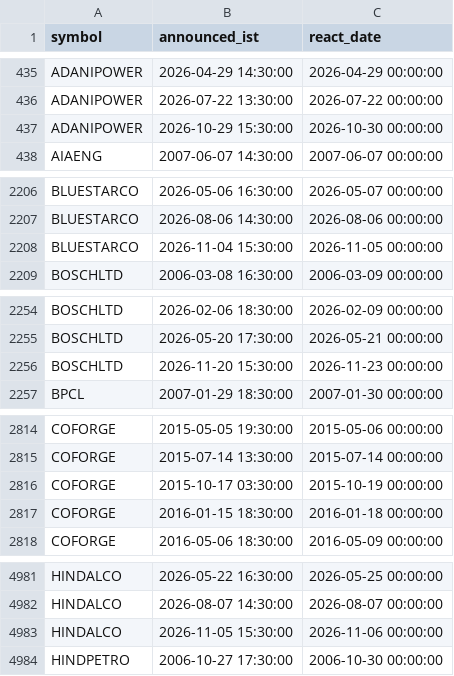
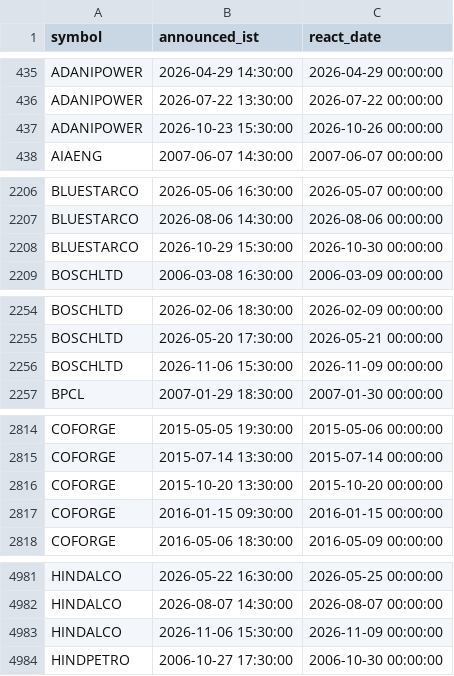
Before and after one commit to san1eev1/Stock-predictor, a CSV file: earnings.csv, drawn as a sheet; only a part is shown, gaps mark what is left out; the diff covers the shown part only.

```diff
--- a/earnings.csv
+++ b/earnings.csv
@@ -436,3 +436,3 @@ ADANIPOWER,2026-04-29 14:30:00,2026-04-29 00:00:00
 ADANIPOWER,2026-07-22 13:30:00,2026-07-22 00:00:00
-ADANIPOWER,2026-10-29 15:30:00,2026-10-30 00:00:00
+ADANIPOWER,2026-10-23 15:30:00,2026-10-26 00:00:00
 AIAENG,2007-06-07 14:30:00,2007-06-07 00:00:00
@@ -2207,3 +2207,3 @@ BLUESTARCO,2026-05-06 16:30:00,2026-05-07 00:00:00
 BLUESTARCO,2026-08-06 14:30:00,2026-08-06 00:00:00
-BLUESTARCO,2026-11-04 15:30:00,2026-11-05 00:00:00
+BLUESTARCO,2026-10-29 15:30:00,2026-10-30 00:00:00
 BOSCHLTD,2006-03-08 16:30:00,2006-03-09 00:00:00
@@ -2255,3 +2255,3 @@ BOSCHLTD,2026-02-06 18:30:00,2026-02-09 00:00:00
 BOSCHLTD,2026-05-20 17:30:00,2026-05-21 00:00:00
-BOSCHLTD,2026-11-20 15:30:00,2026-11-23 00:00:00
+BOSCHLTD,2026-11-06 15:30:00,2026-11-09 00:00:00
 BPCL,2007-01-29 18:30:00,2007-01-30 00:00:00
@@ -2815,4 +2815,4 @@ COFORGE,2015-05-05 19:30:00,2015-05-06 00:00:00
 COFORGE,2015-07-14 13:30:00,2015-07-14 00:00:00
-COFORGE,2015-10-17 03:30:00,2015-10-19 00:00:00
-COFORGE,2016-01-15 18:30:00,2016-01-18 00:00:00
+COFORGE,2015-10-20 13:30:00,2015-10-20 00:00:00
+COFORGE,2016-01-15 09:30:00,2016-01-15 00:00:00
 COFORGE,2016-05-06 18:30:00,2016-05-09 00:00:00
@@ -4982,3 +4982,3 @@ HINDALCO,2026-05-22 16:30:00,2026-05-25 00:00:00
 HINDALCO,2026-08-07 14:30:00,2026-08-07 00:00:00
-HINDALCO,2026-11-05 15:30:00,2026-11-06 00:00:00
+HINDALCO,2026-11-06 15:30:00,2026-11-09 00:00:00
 HINDPETRO,2006-10-27 17:30:00,2006-10-30 00:00:00
```
Also changed, not shown: 6 edited cells elsewhere in this file, indices/2026.csv, 8 other files.
